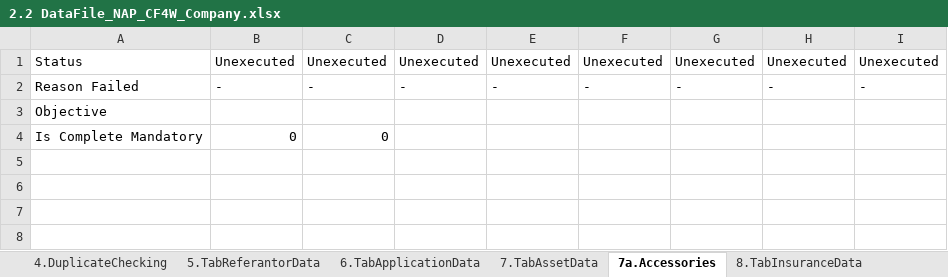
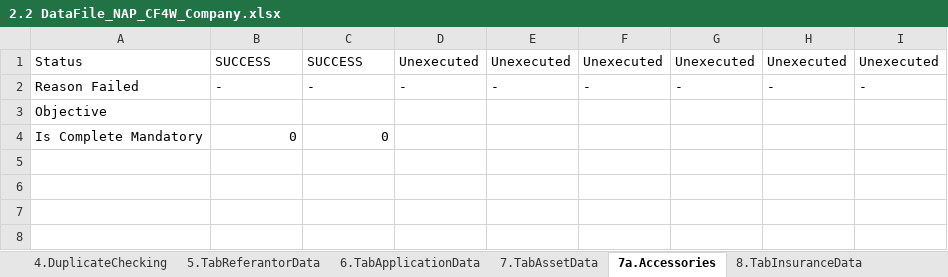
Before and after one commit to qcadins/DemoWorkflow, an Excel workbook: Excel/2.2 DataFile_NAP_CF4W_Company.xlsx, sheet 7a.Accessories, drawn as a sheet; only a part is shown; values as stored, in another font and other column widths than the file's, no borders; conditional formats not drawn; the diff names each change by its address in the sheet, - before the commit and + after, or states it on an @@ line.

```diff
--- a/Excel/2.2 DataFile_NAP_CF4W_Company.xlsx (sheet 7a.Accessories)
+++ b/Excel/2.2 DataFile_NAP_CF4W_Company.xlsx (sheet 7a.Accessories)
-B1: Unexecuted
+B1: SUCCESS
-C1: Unexecuted
+C1: SUCCESS
```
Also changed, not shown: sheet 8.TabInsuranceData, sheet 1.TabCustomerMainData, sheet 9.TabFinancialData, sheet 4.DuplicateChecking, formulas that keep their value, 12 other files.
